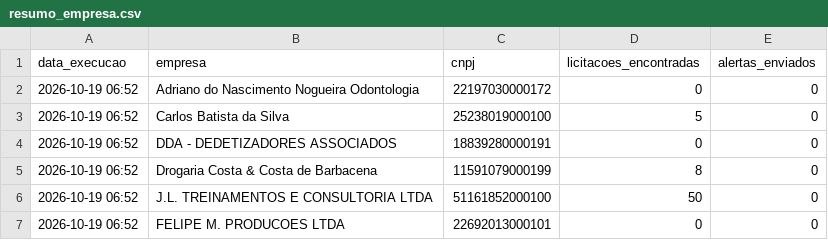
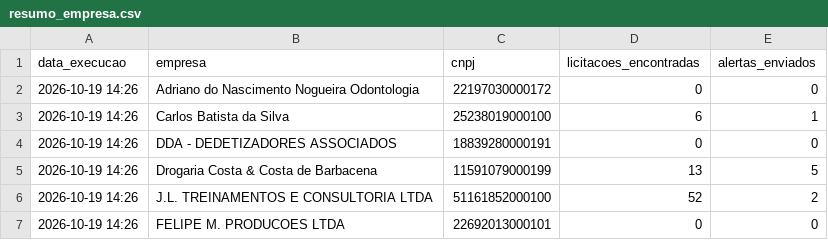
Before and after one commit to santasenna7/monitor-licitacoes-pncp, a CSV file: data/resumo_empresa.csv, drawn as a sheet.

```diff
--- a/data/resumo_empresa.csv
+++ b/data/resumo_empresa.csv
@@ -1,7 +1,7 @@
 data_execucao,empresa,cnpj,licitacoes_encontradas,alertas_enviados
-2026-10-19 06:52,Adriano do Nascimento Nogueira Odontologia,22197030000172,0,0
-2026-10-19 06:52,Carlos Batista da Silva,25238019000100,5,0
-2026-10-19 06:52,DDA - DEDETIZADORES ASSOCIADOS,18839280000191,0,0
-2026-10-19 06:52,Drogaria Costa & Costa de Barbacena,11591079000199,8,0
-2026-10-19 06:52,J.L. TREINAMENTOS E CONSULTORIA LTDA,51161852000100,50,0
-2026-10-19 06:52,FELIPE M. PRODUCOES LTDA,22692013000101,0,0
+2026-10-19 14:26,Adriano do Nascimento Nogueira Odontologia,22197030000172,0,0
+2026-10-19 14:26,Carlos Batista da Silva,25238019000100,6,1
+2026-10-19 14:26,DDA - DEDETIZADORES ASSOCIADOS,18839280000191,0,0
+2026-10-19 14:26,Drogaria Costa & Costa de Barbacena,11591079000199,13,5
+2026-10-19 14:26,J.L. TREINAMENTOS E CONSULTORIA LTDA,51161852000100,52,2
+2026-10-19 14:26,FELIPE M. PRODUCOES LTDA,22692013000101,0,0
```
Also changed, not shown: data/licitacoes.csv, 2 other files.
